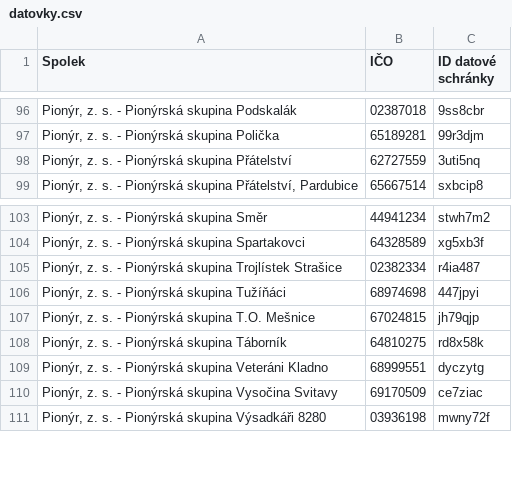
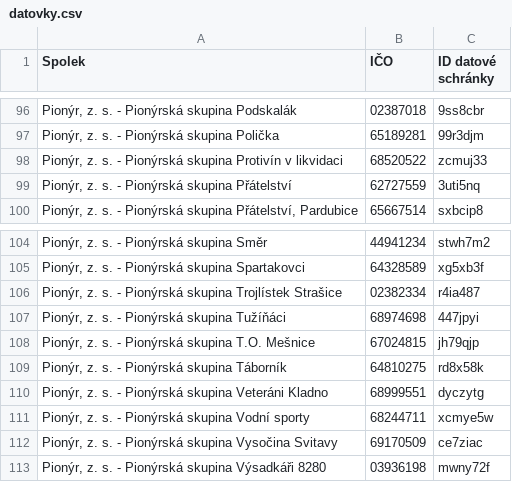
Before and after one commit to pionyr/seznam-datovek, a CSV file: datovky.csv, drawn as a sheet; only a part is shown, gaps mark what is left out.

```diff
--- a/datovky.csv
+++ b/datovky.csv
@@ -97,2 +97,3 @@
 "Pionýr, z. s. - Pionýrská skupina Polička",65189281,99r3djm
+"Pionýr, z. s. - Pionýrská skupina Protivín v likvidaci",68520522,zcmuj33
 "Pionýr, z. s. - Pionýrská skupina Přátelství",62727559,3uti5nq
@@ -109,2 +110,3 @@
 "Pionýr, z. s. - Pionýrská skupina Veteráni Kladno",68999551,dyczytg
+"Pionýr, z. s. - Pionýrská skupina Vodní sporty",68244711,xcmye5w
 "Pionýr, z. s. - Pionýrská skupina Vysočina Svitavy",69170509,ce7ziac
```
Also changed, not shown: history.csv, 5 other files.
